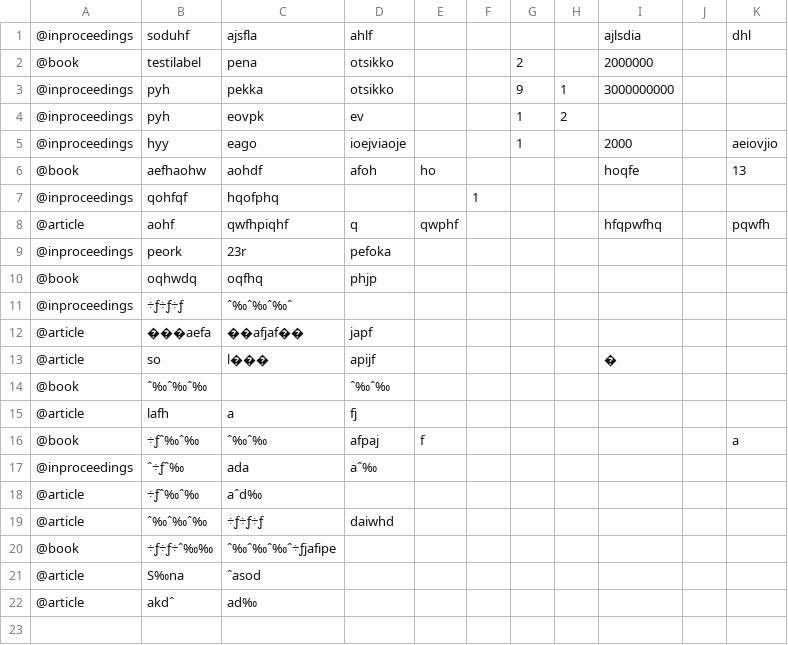
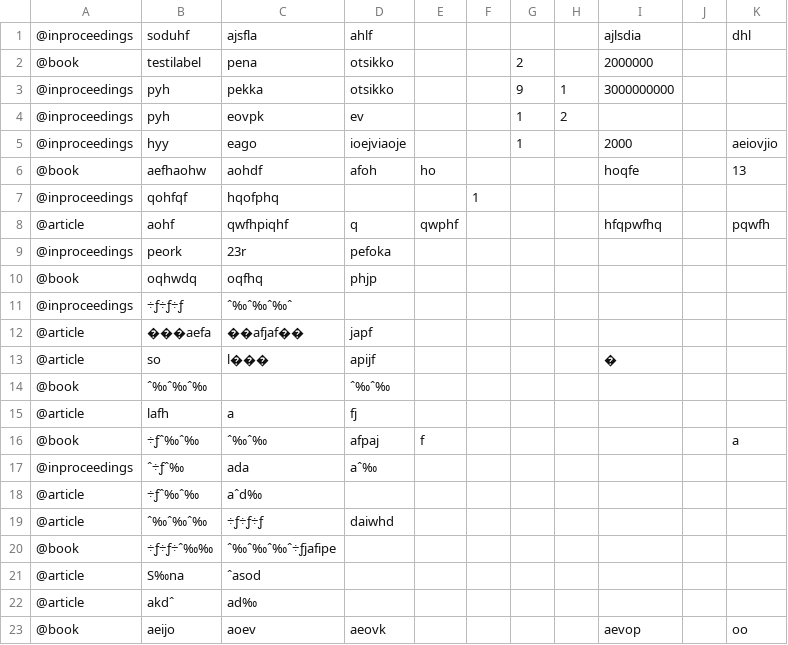
Before and after one commit to akhautal/Andahani, a CSV file: Projekti/viitteet.csv, drawn as a sheet.

```diff
--- a/Projekti/viitteet.csv
+++ b/Projekti/viitteet.csv
@@ -22 +22,2 @@
 @article;akdˆ;ad‰;;;;;;;;;;
+@book;aeijo;aoev;aeovk;;;;;aevop;;oo;;
```
Also changed, not shown: 3 other files.
